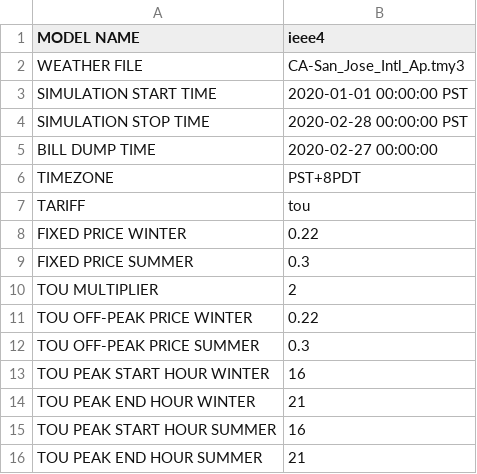
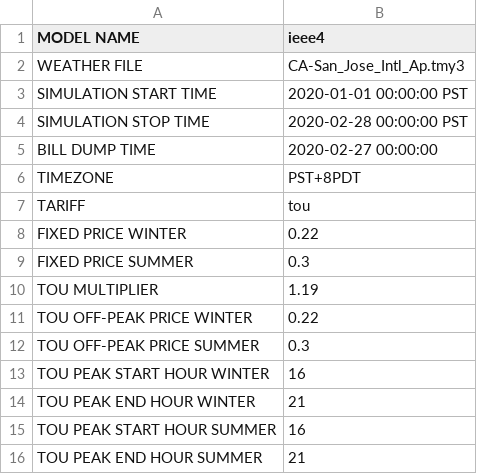
Before and after one commit to wkrichardson/tariff_design, a CSV file: config/simulation_configuration.csv, drawn as a sheet.

Commit message:
changing TOU multiplier
reducing TOU multiplier

```diff
--- a/config/simulation_configuration.csv
+++ b/config/simulation_configuration.csv
@@ -9,3 +9,3 @@ FIXED PRICE WINTER,0.22
 FIXED PRICE SUMMER,0.3
-TOU MULTIPLIER,2
+TOU MULTIPLIER,1.19
 TOU OFF-PEAK PRICE WINTER,0.22
```
